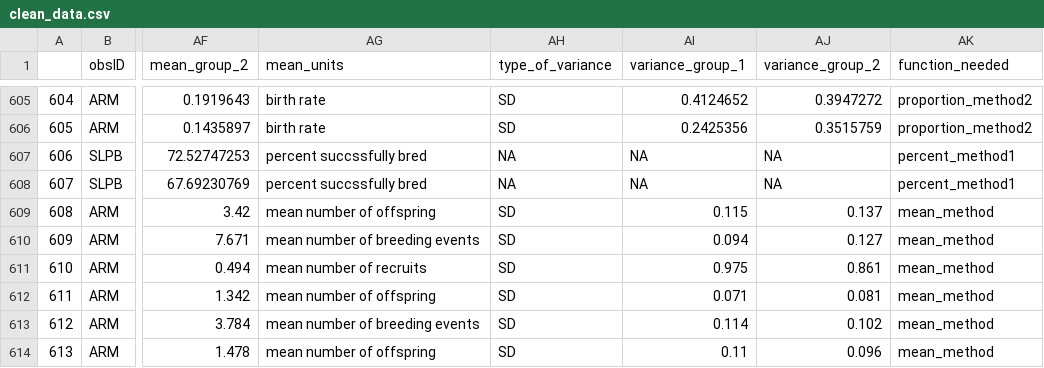
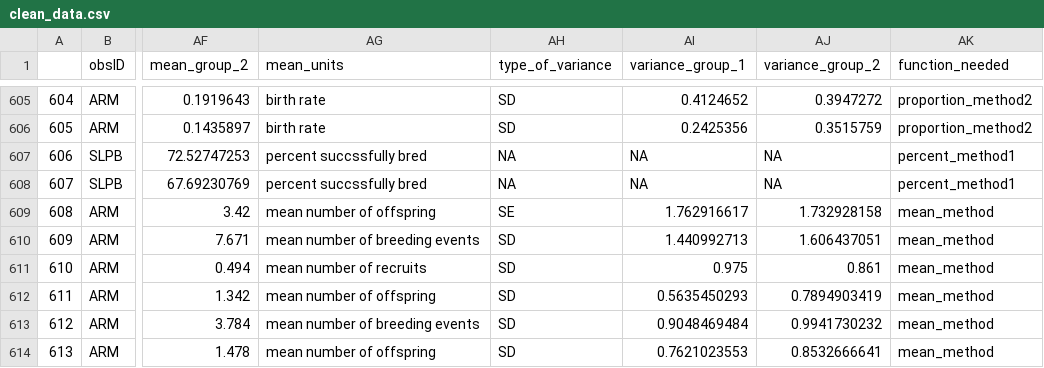
Before and after one commit to martinig/Fitness-and-dispersal-MA, a CSV file: data/clean_data.csv, drawn as a sheet; only a part is shown, gaps mark what is left out; the diff covers the shown part only; the diff names each change by its address in the sheet, - before the commit and + after, or states it on an @@ line.

```diff
--- a/data/clean_data.csv
+++ b/data/clean_data.csv
-AH609 (type_of_variance): SD
+AH609 (type_of_variance): SE
-AI609 (variance_group_1): 0.115
+AI609 (variance_group_1): 1.762916617
-AJ609 (variance_group_2): 0.137
+AJ609 (variance_group_2): 1.732928158
-AI610 (variance_group_1): 0.094
+AI610 (variance_group_1): 1.440992713
-AJ610 (variance_group_2): 0.127
+AJ610 (variance_group_2): 1.606437051
-AI612 (variance_group_1): 0.071
+AI612 (variance_group_1): 0.5635450293
-AJ612 (variance_group_2): 0.081
+AJ612 (variance_group_2): 0.7894903419
-AI613 (variance_group_1): 0.114
+AI613 (variance_group_1): 0.9048469484
-AJ613 (variance_group_2): 0.102
+AJ613 (variance_group_2): 0.9941730232
-AI614 (variance_group_1): 0.11
+AI614 (variance_group_1): 0.7621023553
-AJ614 (variance_group_2): 0.096
+AJ614 (variance_group_2): 0.8532666641
```
Also changed, not shown: 32 edited cells elsewhere in this file, data/Aim 1 - Aim 1.csv, 2 other files.
